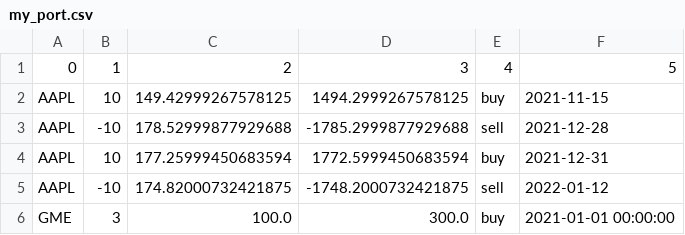
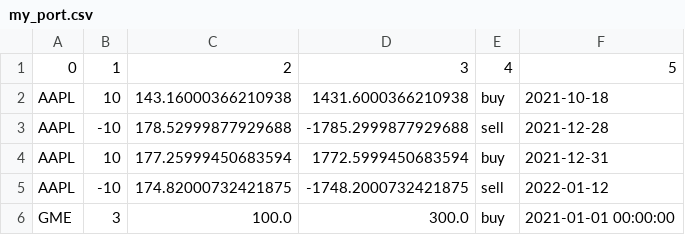
Before and after one commit to dkfreitag/dfinance, a CSV file: my_port.csv, drawn as a sheet.

```diff
--- a/my_port.csv
+++ b/my_port.csv
@@ -1,3 +1,3 @@
 0,1,2,3,4,5
-AAPL,10,149.42999267578125,1494.2999267578125,buy,2021-11-15
+AAPL,10,143.16000366210938,1431.6000366210938,buy,2021-10-18
 AAPL,-10,178.52999877929688,-1785.2999877929688,sell,2021-12-28
```
Also changed, not shown: aapl_daily_data.csv, 1 other file.
